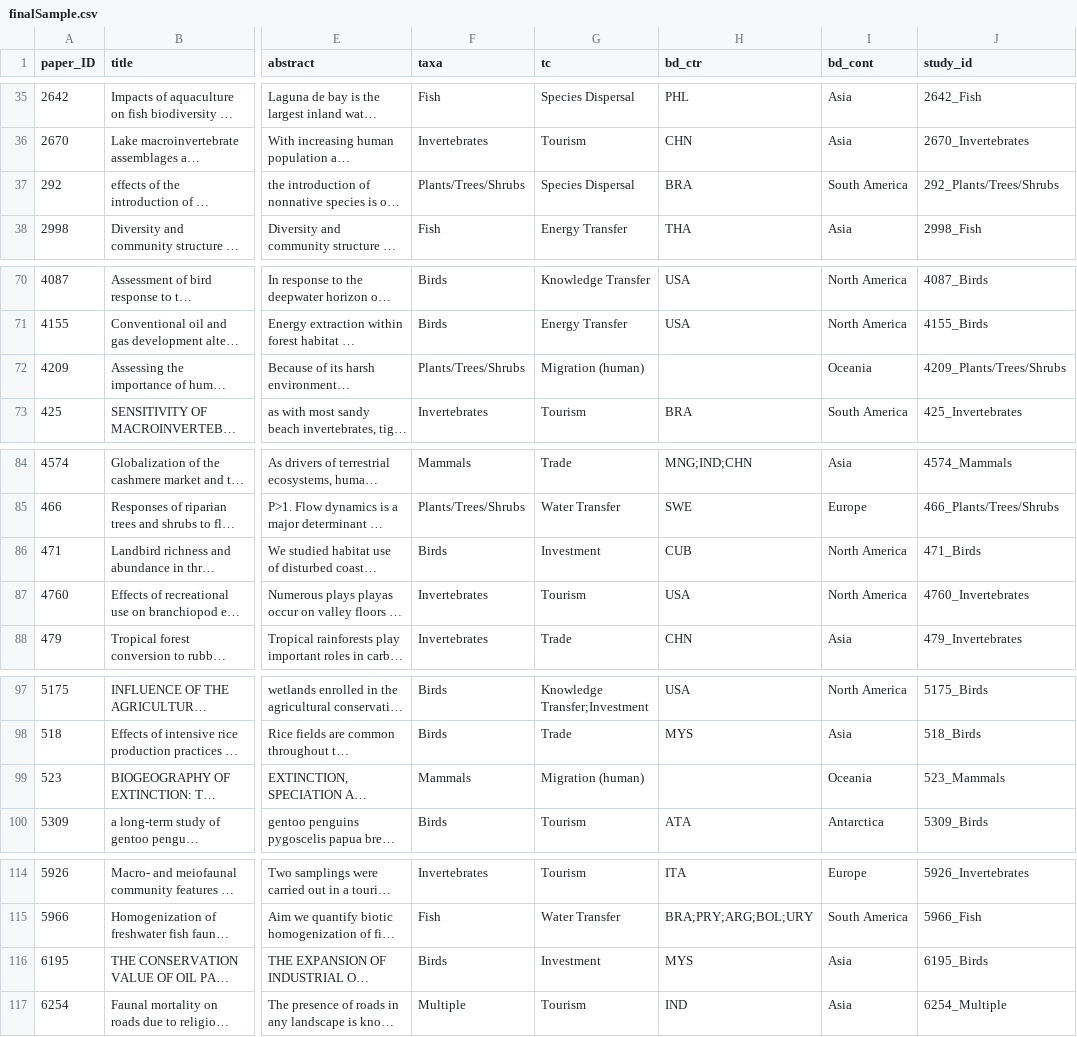
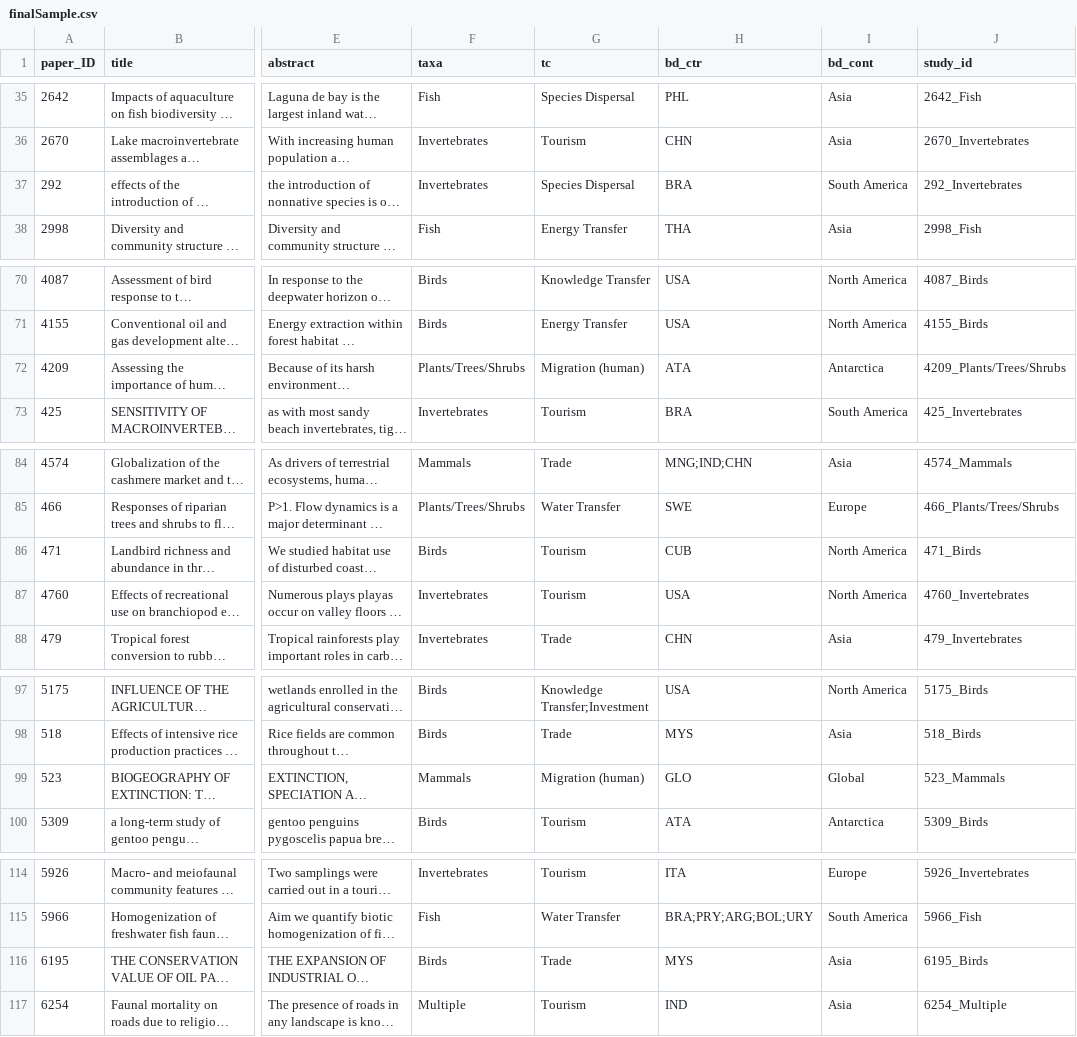
Before and after one commit to hovisci/MCBD, a CSV file: data/finalSample.csv, drawn as a sheet; only a part is shown, gaps mark what is left out; long unchanged cells end in …; the diff covers the shown part only; the diff names each change by its address in the sheet, - before the commit and + after, or states it on an @@ line.

```diff
--- a/data/finalSample.csv
+++ b/data/finalSample.csv
-F37 (taxa): Plants/Trees/Shrubs
+F37 (taxa): Invertebrates
-J37 (study_id): 292_Plants/Trees/Shrubs
+J37 (study_id): 292_Invertebrates
-H72 (bd_ctr): (empty)
+H72 (bd_ctr): ATA
-I72 (bd_cont): Oceania
+I72 (bd_cont): Antarctica
-G86 (tc): Investment
+G86 (tc): Tourism
-H99 (bd_ctr): (empty)
+H99 (bd_ctr): GLO
-I99 (bd_cont): Oceania
+I99 (bd_cont): Global
-G116 (tc): Investment
+G116 (tc): Trade
```
Also changed, not shown: 17 edited cells elsewhere in this file, data/s23.csv, data/tax_eff.csv, 13 other files.
